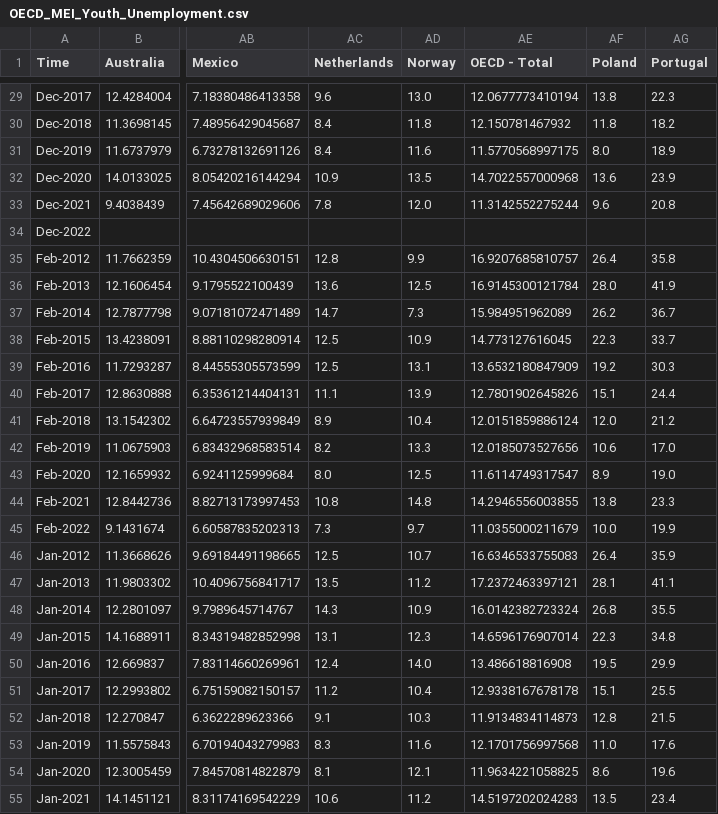
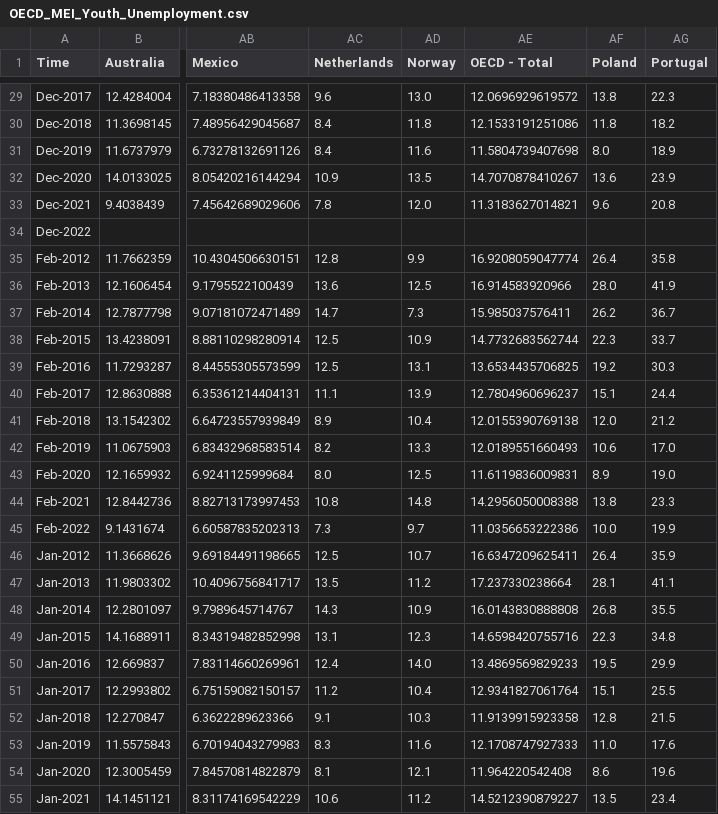
Before and after one commit to Qery-Data/NLM-Datatracker, a CSV file: data/OECD_MEI_Youth_Unemployment.csv, drawn as a sheet; only a part is shown, gaps mark what is left out; the diff covers the shown part only; the diff names each change by its address in the sheet, - before the commit and + after, or states it on an @@ line.

```diff
--- a/data/OECD_MEI_Youth_Unemployment.csv
+++ b/data/OECD_MEI_Youth_Unemployment.csv
-AE29 (OECD - Total): 12.0677773410194
+AE29 (OECD - Total): 12.0696929619572
-AE30 (OECD - Total): 12.150781467932
+AE30 (OECD - Total): 12.1533191251086
-AE31 (OECD - Total): 11.5770568997175
+AE31 (OECD - Total): 11.5804739407698
-AE32 (OECD - Total): 14.7022557000968
+AE32 (OECD - Total): 14.7070878410267
-AE33 (OECD - Total): 11.3142552275244
+AE33 (OECD - Total): 11.3183627014821
-AE35 (OECD - Total): 16.9207685810757
+AE35 (OECD - Total): 16.9208059047774
-AE36 (OECD - Total): 16.9145300121784
+AE36 (OECD - Total): 16.914583920966
-AE37 (OECD - Total): 15.984951962089
+AE37 (OECD - Total): 15.985037576411
-AE38 (OECD - Total): 14.773127616045
+AE38 (OECD - Total): 14.7732683562744
-AE39 (OECD - Total): 13.6532180847909
+AE39 (OECD - Total): 13.6534435706825
-AE40 (OECD - Total): 12.7801902645826
+AE40 (OECD - Total): 12.7804960696237
-AE41 (OECD - Total): 12.0151859886124
+AE41 (OECD - Total): 12.0155390769138
-AE42 (OECD - Total): 12.0185073527656
+AE42 (OECD - Total): 12.0189551660493
-AE43 (OECD - Total): 11.6114749317547
+AE43 (OECD - Total): 11.6119836009831
-AE44 (OECD - Total): 14.2946556003855
+AE44 (OECD - Total): 14.2956050008388
-AE45 (OECD - Total): 11.0355000211679
+AE45 (OECD - Total): 11.0356653222386
-AE46 (OECD - Total): 16.6346533755083
+AE46 (OECD - Total): 16.6347209625411
-AE47 (OECD - Total): 17.2372463397121
+AE47 (OECD - Total): 17.237330238664
-AE48 (OECD - Total): 16.0142382723324
+AE48 (OECD - Total): 16.0143830888808
-AE49 (OECD - Total): 14.6596176907014
+AE49 (OECD - Total): 14.6598420755716
-AE50 (OECD - Total): 13.486618816908
+AE50 (OECD - Total): 13.4869569829233
-AE51 (OECD - Total): 12.9338167678178
+AE51 (OECD - Total): 12.9341827061764
-AE52 (OECD - Total): 11.9134834114873
+AE52 (OECD - Total): 11.9139915923358
-AE53 (OECD - Total): 12.1701756997568
+AE53 (OECD - Total): 12.1708747927333
-AE54 (OECD - Total): 11.9634221058825
+AE54 (OECD - Total): 11.964220542408
-AE55 (OECD - Total): 14.5197202024283
+AE55 (OECD - Total): 14.5212390879227
```
Also changed, not shown: 103 edited cells elsewhere in this file, data/OECD_MEI_Unemployment.csv.
